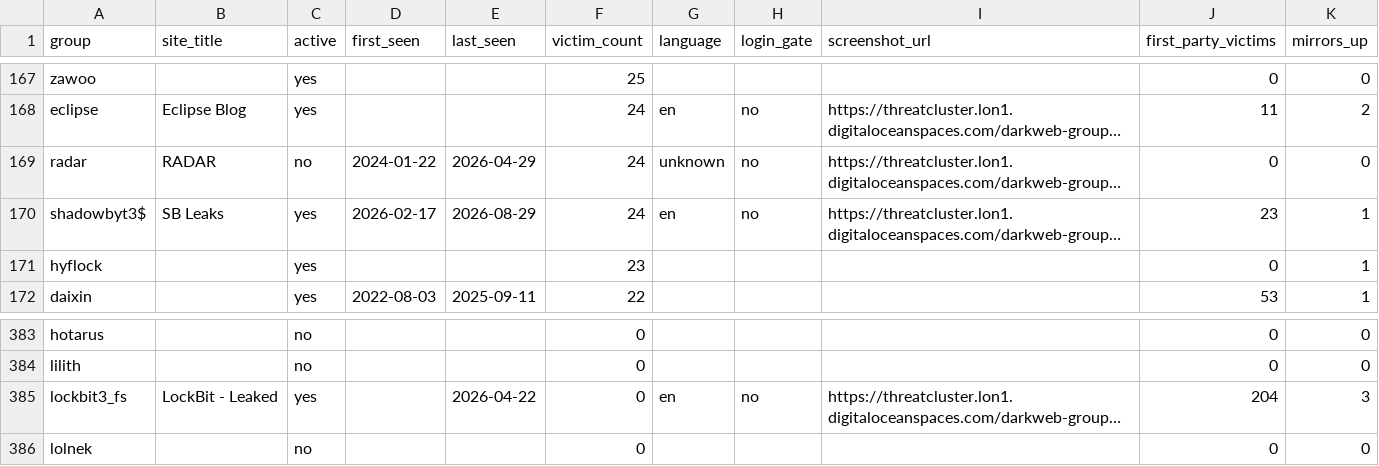
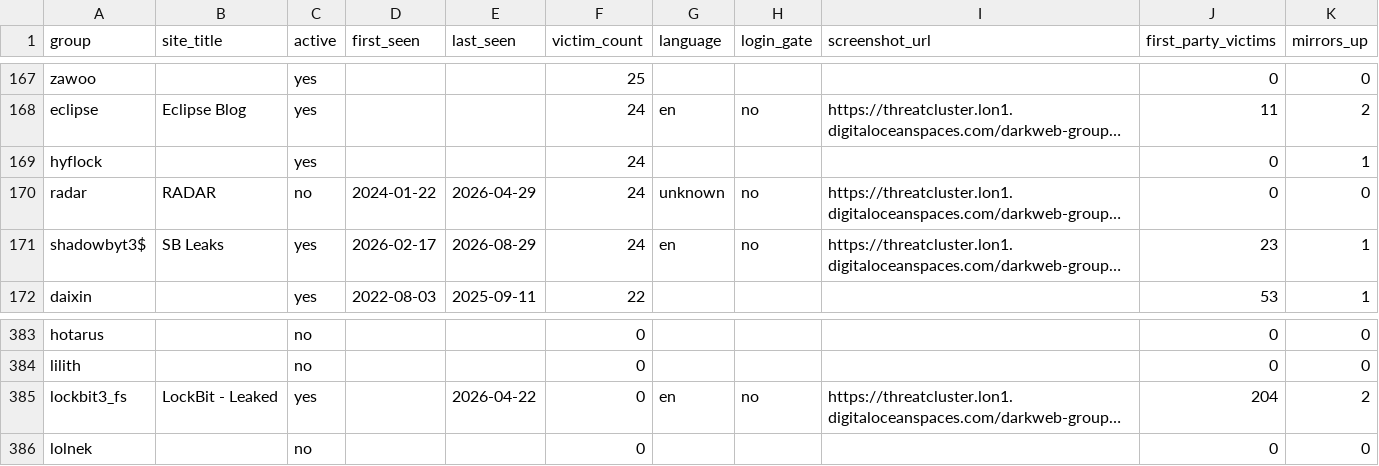
Before and after one commit to Jam0k/Ransomware-Intel, a CSV file: data/groups.csv, drawn as a sheet; only a part is shown, gaps mark what is left out; long unchanged cells end in …; removed rows and columns are numbered as before the commit, all else as after; the diff names each change by its address in the sheet, - before the commit and + after, or states it on an @@ line.

```diff
--- a/data/groups.csv
+++ b/data/groups.csv
+row 169: hyflock |  | yes |  |  | 24 |  |  |  | 0 | 1
-row 171: hyflock |  | yes |  |  | 23 |  |  |  | 0 | 1
-K385 (mirrors_up): 3
+K385 (mirrors_up): 2
```
Also changed, not shown: data/onions.csv, 3 other files.
